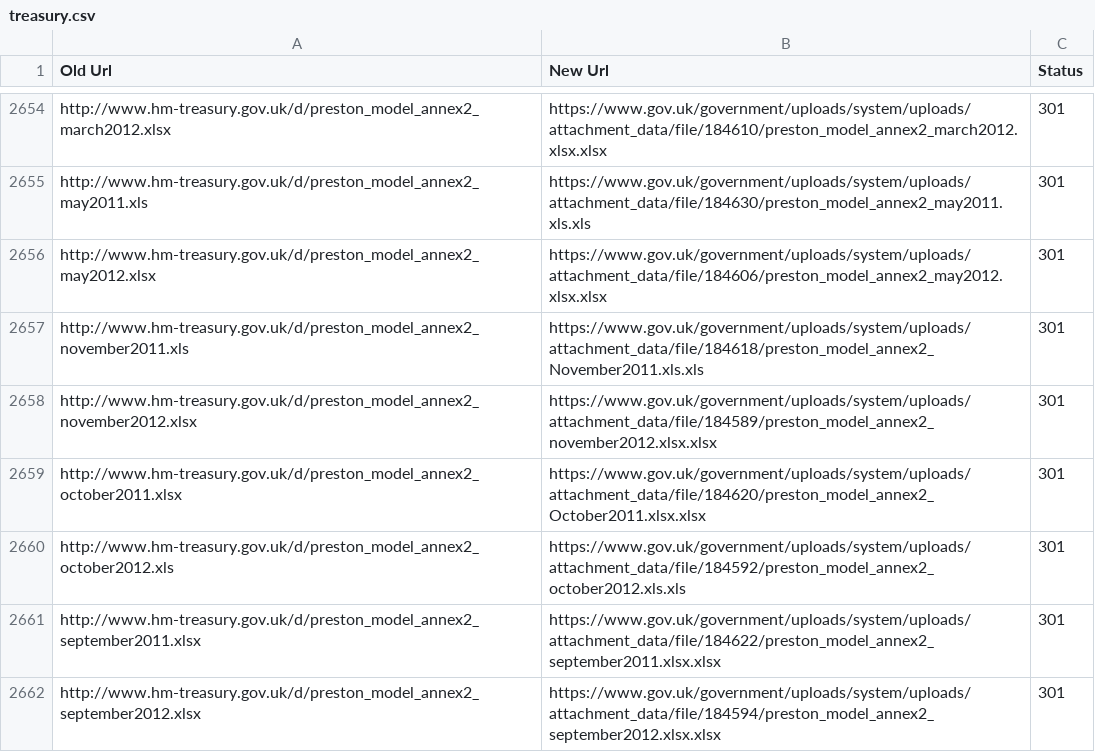
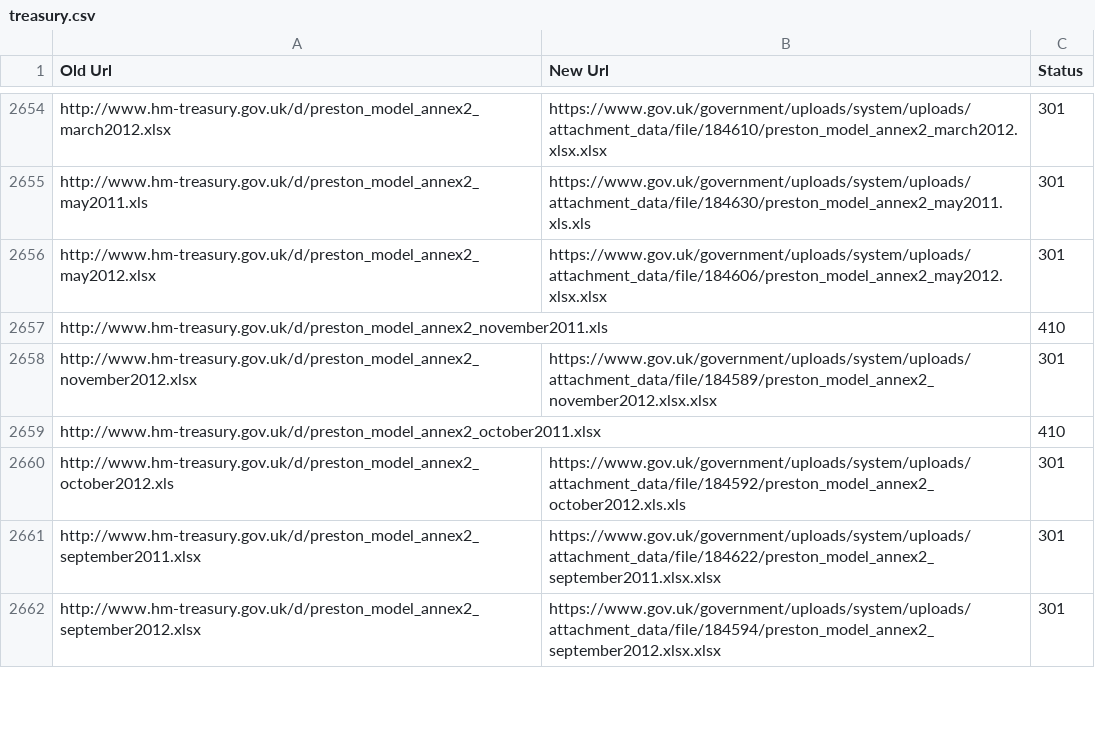
Before and after one commit to alphagov/transition-config, a CSV file: data/mappings/treasury.csv, drawn as a sheet; only a part is shown, gaps mark what is left out; the diff covers the shown part only.

```diff
--- a/data/mappings/treasury.csv
+++ b/data/mappings/treasury.csv
@@ -2656,5 +2656,5 @@ http://www.hm-treasury.gov.uk/d/preston_model_annex2_may2011.xls,https://www.gov
 http://www.hm-treasury.gov.uk/d/preston_model_annex2_may2012.xlsx,https://www.gov.uk/government/uploads/system/uploads/attachment_data/file/184606/preston_model_annex2_may2012.xlsx.xlsx,301
-http://www.hm-treasury.gov.uk/d/preston_model_annex2_november2011.xls,https://www.gov.uk/government/uploads/system/uploads/attachment_data/file/184618/preston_model_annex2_November2011.xls.xls,301
+http://www.hm-treasury.gov.uk/d/preston_model_annex2_november2011.xls,,410
 http://www.hm-treasury.gov.uk/d/preston_model_annex2_november2012.xlsx,https://www.gov.uk/government/uploads/system/uploads/attachment_data/file/184589/preston_model_annex2_november2012.xlsx.xlsx,301
-http://www.hm-treasury.gov.uk/d/preston_model_annex2_october2011.xlsx,https://www.gov.uk/government/uploads/system/uploads/attachment_data/file/184620/preston_model_annex2_October2011.xlsx.xlsx,301
+http://www.hm-treasury.gov.uk/d/preston_model_annex2_october2011.xlsx,,410
 http://www.hm-treasury.gov.uk/d/preston_model_annex2_october2012.xls,https://www.gov.uk/government/uploads/system/uploads/attachment_data/file/184592/preston_model_annex2_october2012.xls.xls,301
```
Also changed, not shown: 48 edited cells elsewhere in this file.
